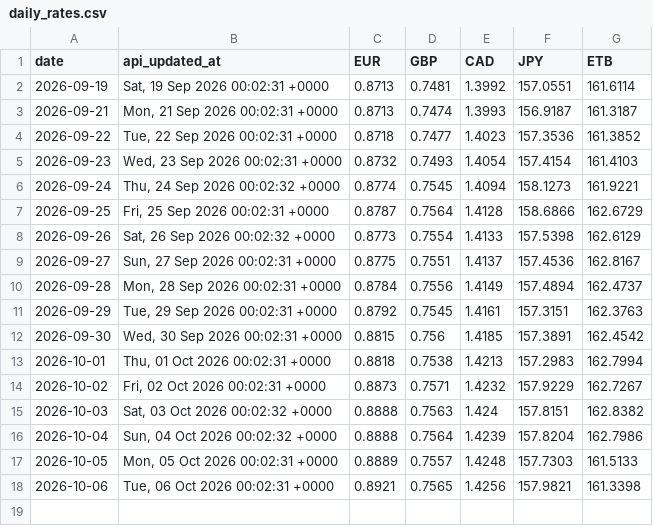
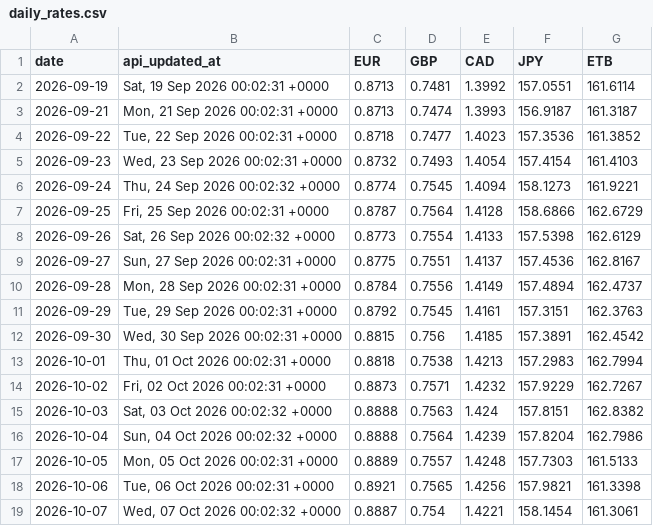
Before and after one commit to barkot-io/daily-market-tracker, a CSV file: data/daily_rates.csv, drawn as a sheet.

```diff
--- a/data/daily_rates.csv
+++ b/data/daily_rates.csv
@@ -18 +18,2 @@ date,api_updated_at,EUR,GBP,CAD,JPY,ETB
 2026-10-06,"Tue, 06 Oct 2026 00:02:31 +0000",0.8921,0.7565,1.4256,157.9821,161.3398
+2026-10-07,"Wed, 07 Oct 2026 00:02:32 +0000",0.8887,0.754,1.4221,158.1454,161.3061
```
